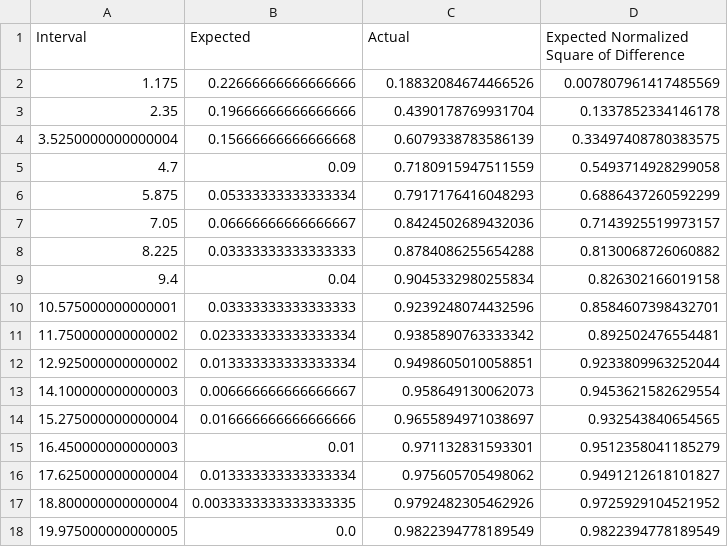
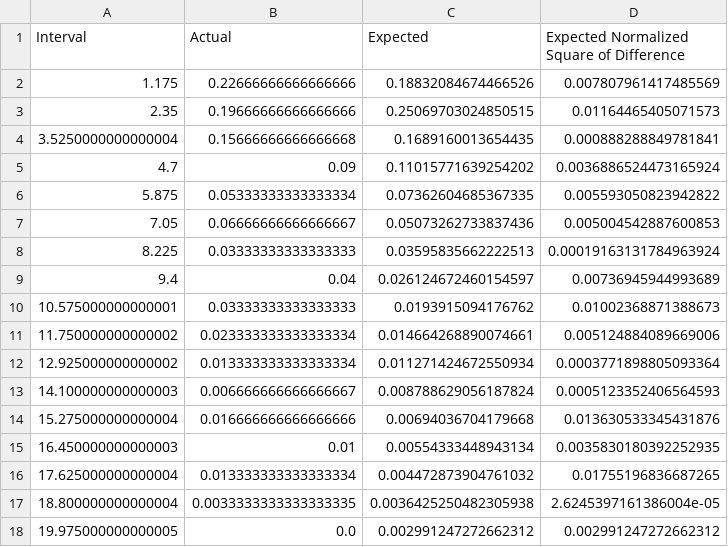
Before and after one commit to GabrielCiolac/SYSC-4005-Simulation, a CSV file: Data-CSV/ws1_table.csv, drawn as a sheet; only a part is shown; the diff covers the shown part only.

```diff
--- a/Data-CSV/ws1_table.csv
+++ b/Data-CSV/ws1_table.csv
@@ -1,18 +1,18 @@
-Interval,Expected,Actual,Expected Normalized Square of Difference
+Interval,Actual,Expected,Expected Normalized Square of Difference
 1.175,0.22666666666666666,0.18832084674466526,0.007807961417485569
-2.35,0.19666666666666666,0.4390178769931704,0.1337852334146178
-3.5250000000000004,0.15666666666666668,0.6079338783586139,0.33497408780383575
-4.7,0.09,0.7180915947511559,0.5493714928299058
-5.875,0.05333333333333334,0.7917176416048293,0.6886437260592299
-7.05,0.06666666666666667,0.8424502689432036,0.7143925519973157
-8.225,0.03333333333333333,0.8784086255654288,0.8130068726060882
-9.4,0.04,0.9045332980255834,0.826302166019158
-10.575000000000001,0.03333333333333333,0.9239248074432596,0.8584607398432701
-11.750000000000002,0.023333333333333334,0.9385890763333342,0.892502476554481
-12.925000000000002,0.013333333333333334,0.9498605010058851,0.9233809963252044
-14.100000000000003,0.006666666666666667,0.958649130062073,0.9453621582629554
-15.275000000000004,0.016666666666666666,0.9655894971038697,0.932543840654565
-16.450000000000003,0.01,0.971132831593301,0.9512358041185279
-17.625000000000004,0.013333333333333334,0.975605705498062,0.9491212618101827
-18.800000000000004,0.0033333333333333335,0.9792482305462926,0.9725929104521952
-19.975000000000005,0.0,0.9822394778189549,0.9822394778189549
+2.35,0.19666666666666666,0.25069703024850515,0.01164465405071573
+3.5250000000000004,0.15666666666666668,0.1689160013654435,0.000888288849781841
+4.7,0.09,0.11015771639254202,0.0036886524473165924
+5.875,0.05333333333333334,0.07362604685367335,0.005593050823942822
+7.05,0.06666666666666667,0.05073262733837436,0.005004542887600853
+8.225,0.03333333333333333,0.03595835662222513,0.00019163131784963924
+9.4,0.04,0.026124672460154597,0.00736945944993689
+10.575000000000001,0.03333333333333333,0.0193915094176762,0.01002368871388673
+11.750000000000002,0.023333333333333334,0.014664268890074661,0.005124884089669006
+12.925000000000002,0.013333333333333334,0.011271424672550934,0.0003771898805093364
+14.100000000000003,0.006666666666666667,0.008788629056187824,0.0005123352406564593
+15.275000000000004,0.016666666666666666,0.00694036704179668,0.013630533345431876
+16.450000000000003,0.01,0.00554333448943134,0.0035830180392252935
+17.625000000000004,0.013333333333333334,0.004472873904761032,0.01755196836687265
+18.800000000000004,0.0033333333333333335,0.0036425250482305938,2.6245397161386004e-05
+19.975000000000005,0.0,0.002991247272662312,0.002991247272662312
```
Also changed, not shown: 15 edited cells elsewhere in this file, Data-CSV/servinsp1_table.csv, Data-CSV/servinsp22_table.csv, 4 other files.
